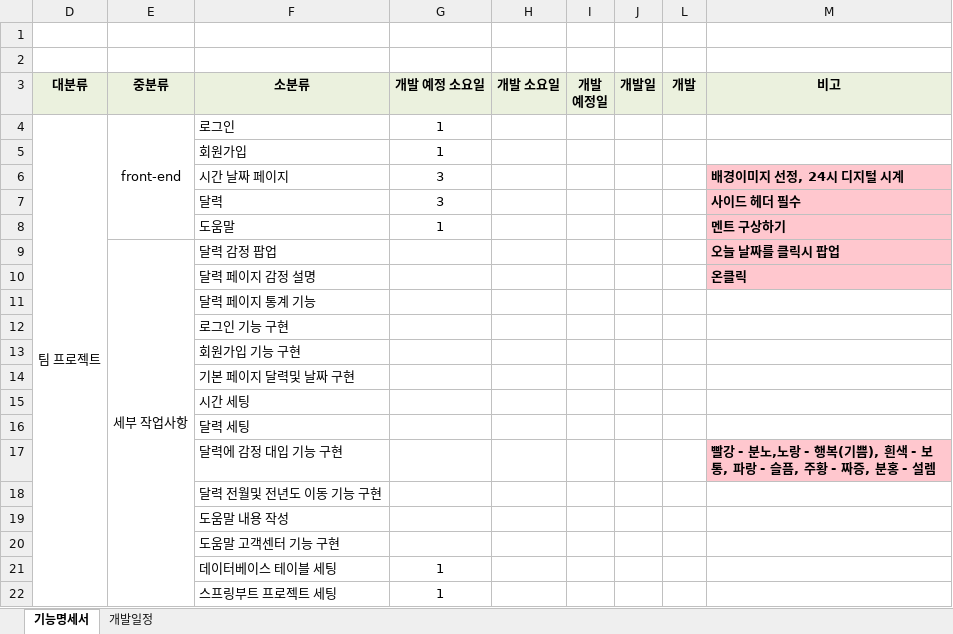
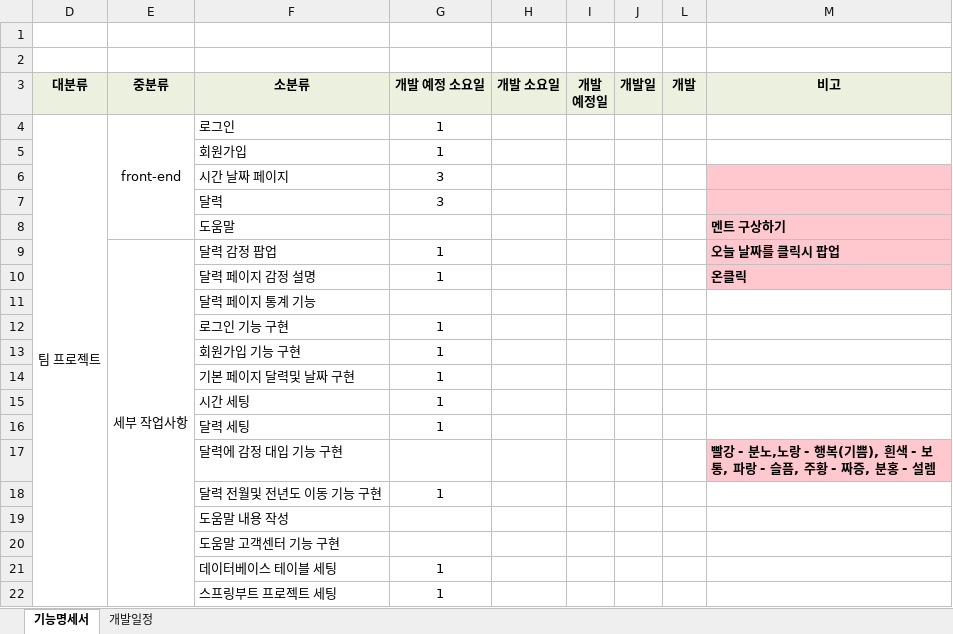
Before and after one commit to Increase-team/File, an Excel workbook: 팀_프로젝트.xlsx, sheet 기능명세서, drawn as a sheet; only a part is shown; values as stored, in another font and other column widths than the file's, no borders; the diff names each change by its address in the sheet, - before the commit and + after, or states it on an @@ line.

Commit message:
feat: 진행상황

```diff
--- a/팀_프로젝트.xlsx (sheet 기능명세서)
+++ b/팀_프로젝트.xlsx (sheet 기능명세서)
-M6 (비고): 배경이미지 선정, 24시 디지털 시계
+M6 (비고): (empty)
-M7 (비고): 사이드 헤더 필수
+M7 (비고): (empty)
-G8 (개발 예정 소요일): 1
+G8 (개발 예정 소요일): (empty)
-G9:G10 (개발 예정 소요일): (empty)
+G9:G10 (개발 예정 소요일): 1
-G12:G16 (개발 예정 소요일): (empty)
+G12:G16 (개발 예정 소요일): 1
-G18 (개발 예정 소요일): (empty)
+G18 (개발 예정 소요일): 1
```
